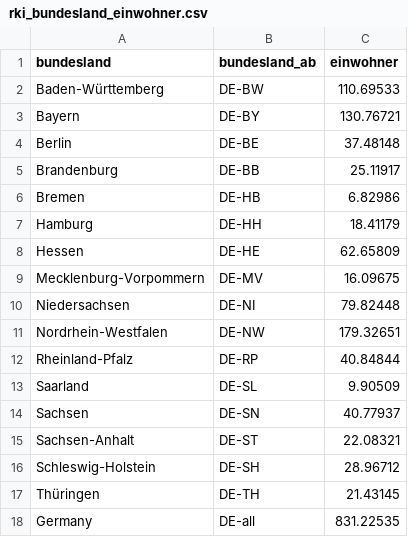
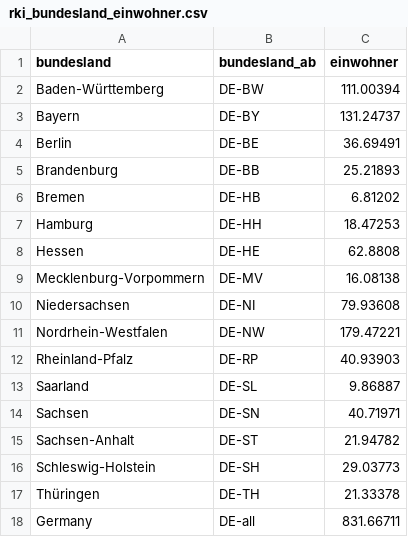
Before and after one commit to Ajexsen/ecovid, a CSV file: data_preprocess/rki_bundesland_einwohner.csv, drawn as a sheet.

Commit message:
update population data

```diff
--- a/data_preprocess/rki_bundesland_einwohner.csv
+++ b/data_preprocess/rki_bundesland_einwohner.csv
@@ -1,18 +1,18 @@
 bundesland,bundesland_ab,einwohner
-Baden-Württemberg,DE-BW,110.69533
-Bayern,DE-BY,130.76721
-Berlin,DE-BE,37.48148
-Brandenburg,DE-BB,25.11917
-Bremen,DE-HB,6.82986
-Hamburg,DE-HH,18.41179
-Hessen,DE-HE,62.65809
-Mecklenburg-Vorpommern,DE-MV,16.09675
-Niedersachsen,DE-NI,79.82448
-Nordrhein-Westfalen,DE-NW,179.32651
-Rheinland-Pfalz,DE-RP,40.84844
-Saarland,DE-SL,9.90509
-Sachsen,DE-SN,40.77937
-Sachsen-Anhalt,DE-ST,22.08321
-Schleswig-Holstein,DE-SH,28.96712
-Thüringen,DE-TH,21.43145
-Germany,DE-all,831.22535
+Baden-Württemberg,DE-BW,111.00394
+Bayern,DE-BY,131.24737
+Berlin,DE-BE,36.69491
+Brandenburg,DE-BB,25.21893
+Bremen,DE-HB,6.81202
+Hamburg,DE-HH,18.47253
+Hessen,DE-HE,62.8808
+Mecklenburg-Vorpommern,DE-MV,16.08138
+Niedersachsen,DE-NI,79.93608
+Nordrhein-Westfalen,DE-NW,179.47221
+Rheinland-Pfalz,DE-RP,40.93903
+Saarland,DE-SL,9.86887
+Sachsen,DE-SN,40.71971
+Sachsen-Anhalt,DE-ST,21.94782
+Schleswig-Holstein,DE-SH,29.03773
+Thüringen,DE-TH,21.33378
+Germany,DE-all,831.66711
```
